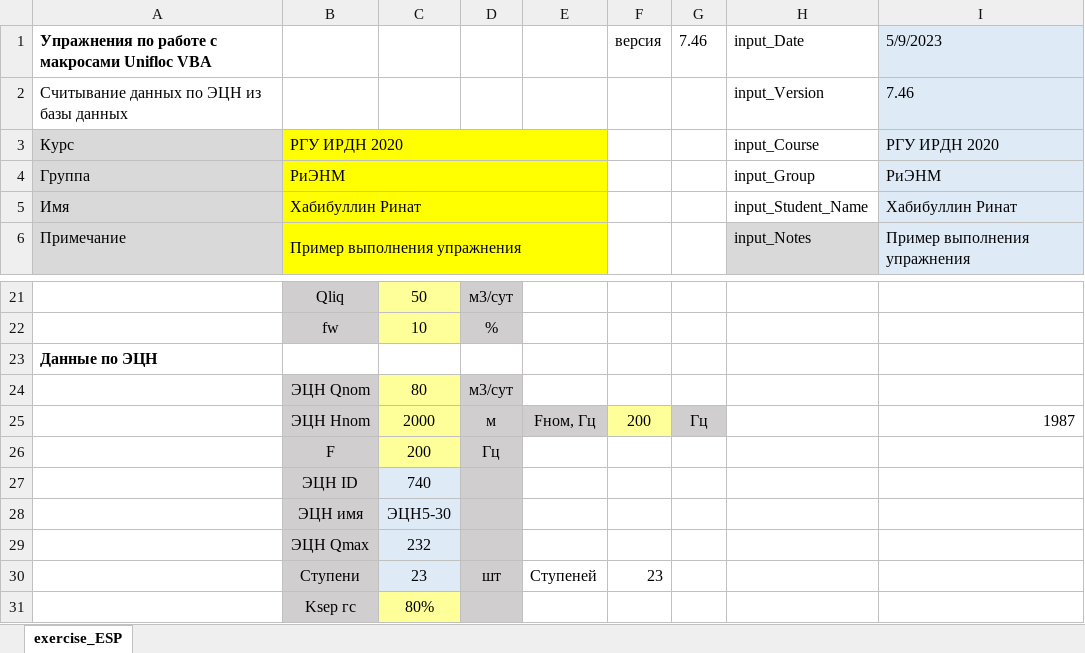
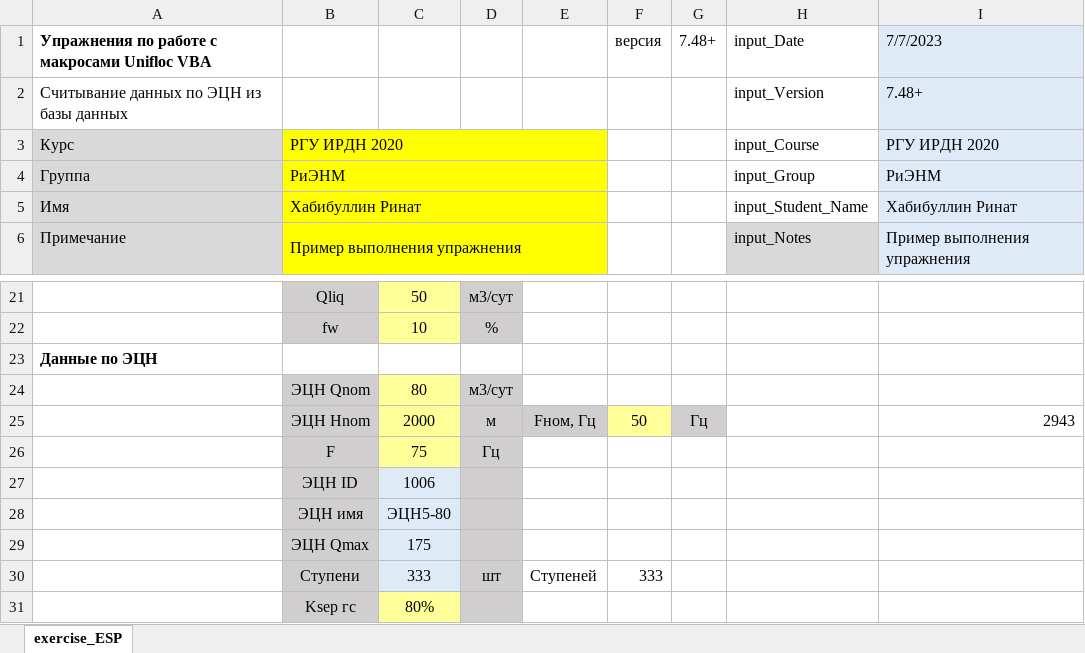
Before and after one commit to unifloc/unifloc_vba, an Excel workbook: examples/ex071.ESP_basics.xlsm, sheet exercise_ESP, drawn as a sheet; only a part is shown, gaps mark what is left out; values as stored, in another font and other column widths than the file's, no borders; charts and pictures not drawn; the diff covers the shown part only; the diff names each change by its address in the sheet, - before the commit and + after, or states it on an @@ line.

```diff
--- a/examples/ex071.ESP_basics.xlsm (sheet exercise_ESP)
+++ b/examples/ex071.ESP_basics.xlsm (sheet exercise_ESP)
-G1: 7.46
+G1: 7.48+
-I1: 5/9/2023
+I1: 7/7/2023
-I2: 7.46
+I2: 7.48+
-F25: 200
+F25: 50
-I25: 1987
+I25: 2943
-C26: 200
+C26: 75
-C27: 740
+C27: 1006
-C28: ЭЦН5-30
+C28: ЭЦН5-80
-C29: 232
+C29: 175
-C30: 23
+C30: 333
-F30: 23
+F30: 333
```
Also changed, not shown: 31 added rows, 31 removed rows and 2 edited cells elsewhere in this sheet, charts or pictures, 5 other files.
